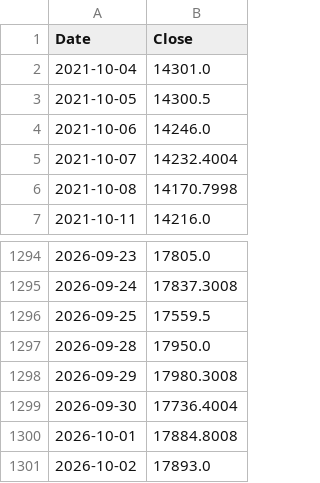
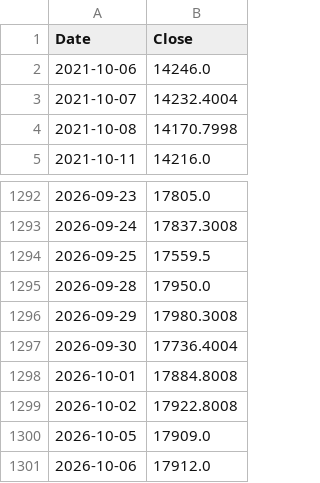
Before and after one commit to pramujati/idx-price-pipeline, a CSV file: price-cache/usdidr.csv, drawn as a sheet; only a part is shown, gaps mark what is left out.

```diff
--- a/price-cache/usdidr.csv
+++ b/price-cache/usdidr.csv
@@ -1,4 +1,2 @@
 Date,Close
-2021-10-04,14301.0
-2021-10-05,14300.5
 2021-10-06,14246.0
@@ -1300,2 +1298,4 @@ Date,Close
 2026-10-01,17884.8008
-2026-10-02,17893.0
+2026-10-02,17922.8008
+2026-10-05,17909.0
+2026-10-06,17912.0
```
Also changed, not shown: price-cache/brent.csv, price-cache/coal.csv, 2 other files.
